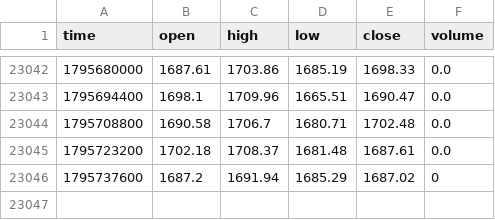
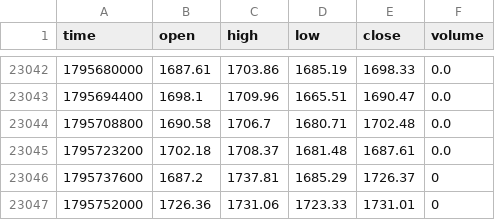
Before and after one commit to jaredbausch-ai/ctzb-data, a CSV file: data/ETH_4H.csv, drawn as a sheet; only a part is shown, gaps mark what is left out.

```diff
--- a/data/ETH_4H.csv
+++ b/data/ETH_4H.csv
@@ -23045,2 +23045,3 @@ time,open,high,low,close,volume
 1795723200,1702.18,1708.37,1681.48,1687.61,0.0
-1795737600,1687.2,1691.94,1685.29,1687.02,0
+1795737600,1687.2,1737.81,1685.29,1726.37,0
+1795752000,1726.36,1731.06,1723.33,1731.01,0
```
Also changed, not shown: data/ETH_1D.csv, data/ETH_2D.csv, 45 other files.
